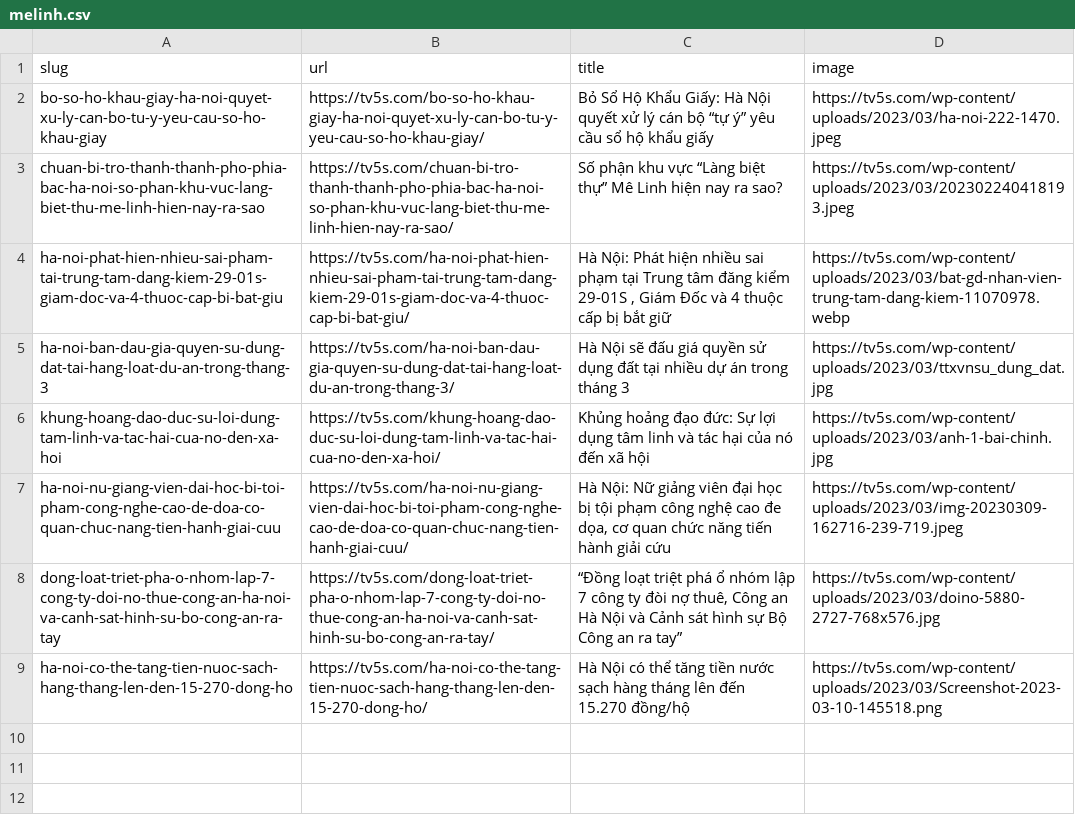
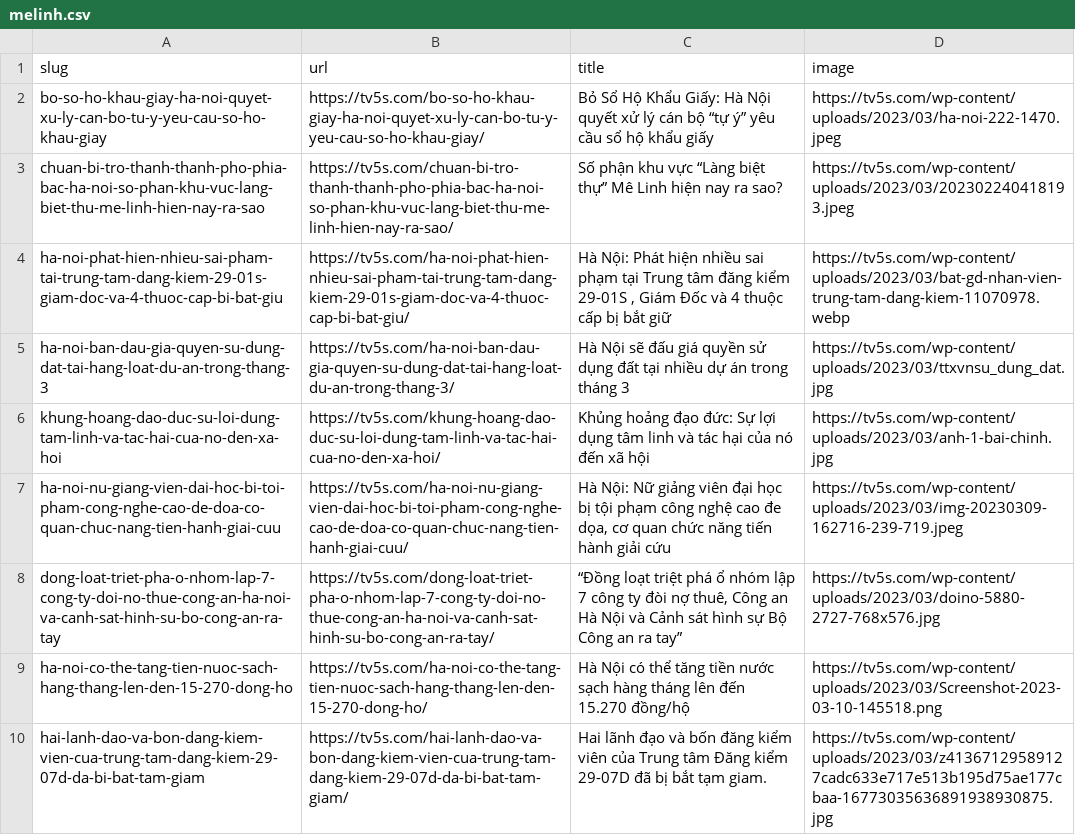
Before and after one commit to huongthuphanvloger/melinh, a CSV file: melinh.csv, drawn as a sheet; the diff names each change by its address in the sheet, - before the commit and + after, or states it on an @@ line.

Commit message:
Add files via upload

```diff
--- a/melinh.csv
+++ b/melinh.csv
+row 10: hai-lanh-dao-va-bon-dang-kiem-vien-cua-trung-tam-dang-kiem-29-07d-da-bi-bat-tam-giam | https://tv5s.com/hai-lanh-dao-va-bon-dang-kiem-vien-cua-trung-tam-dang-kiem-29-07d-da-bi-bat-tam-giam/ | Hai lãnh đạo và bốn đăng kiểm viên của Trung tâm Đăng kiểm 29-07D đã bị bắt tạm giam. | https://tv5s.com/wp-content/uploads/2023/03/z41367129589127cadc633e717e513b195d75ae177cbaa-16773035636891938930875.jpg
```
